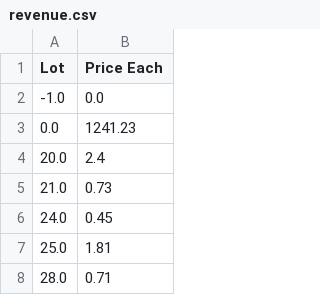
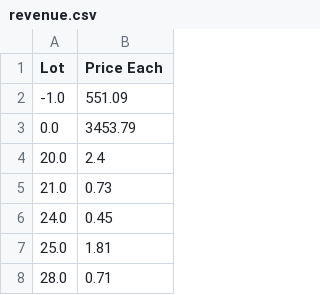
Before and after one commit to EddieFernandezSuit/TCGPlayer, a CSV file: data/revenue.csv, drawn as a sheet; only a part is shown; the diff covers the shown part only.

```diff
--- a/data/revenue.csv
+++ b/data/revenue.csv
@@ -1,4 +1,4 @@
 Lot,Price Each
--1.0,0.0
-0.0,1241.23
+-1.0,551.09
+0.0,3453.79
 20.0,2.4
```
Also changed, not shown: 15 added rows and 12 edited cells elsewhere in this file, 1 other file.
